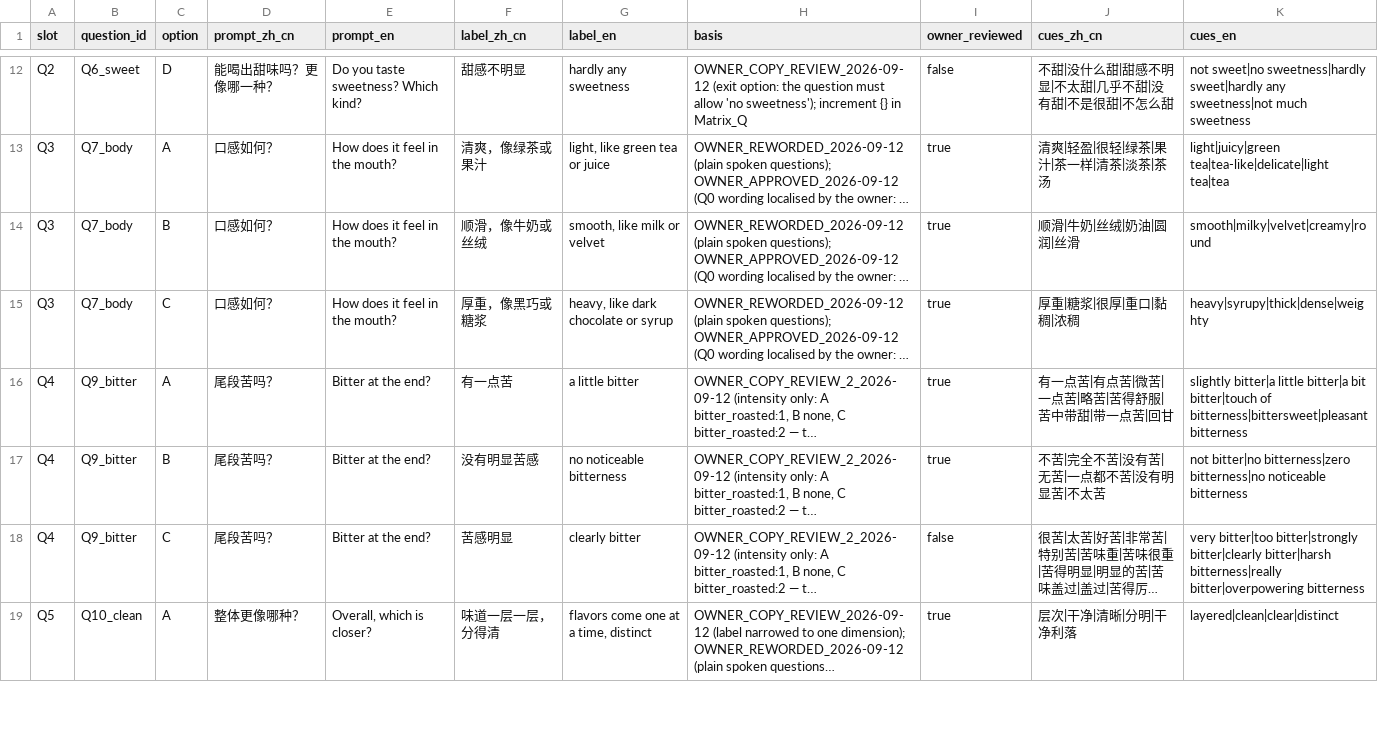
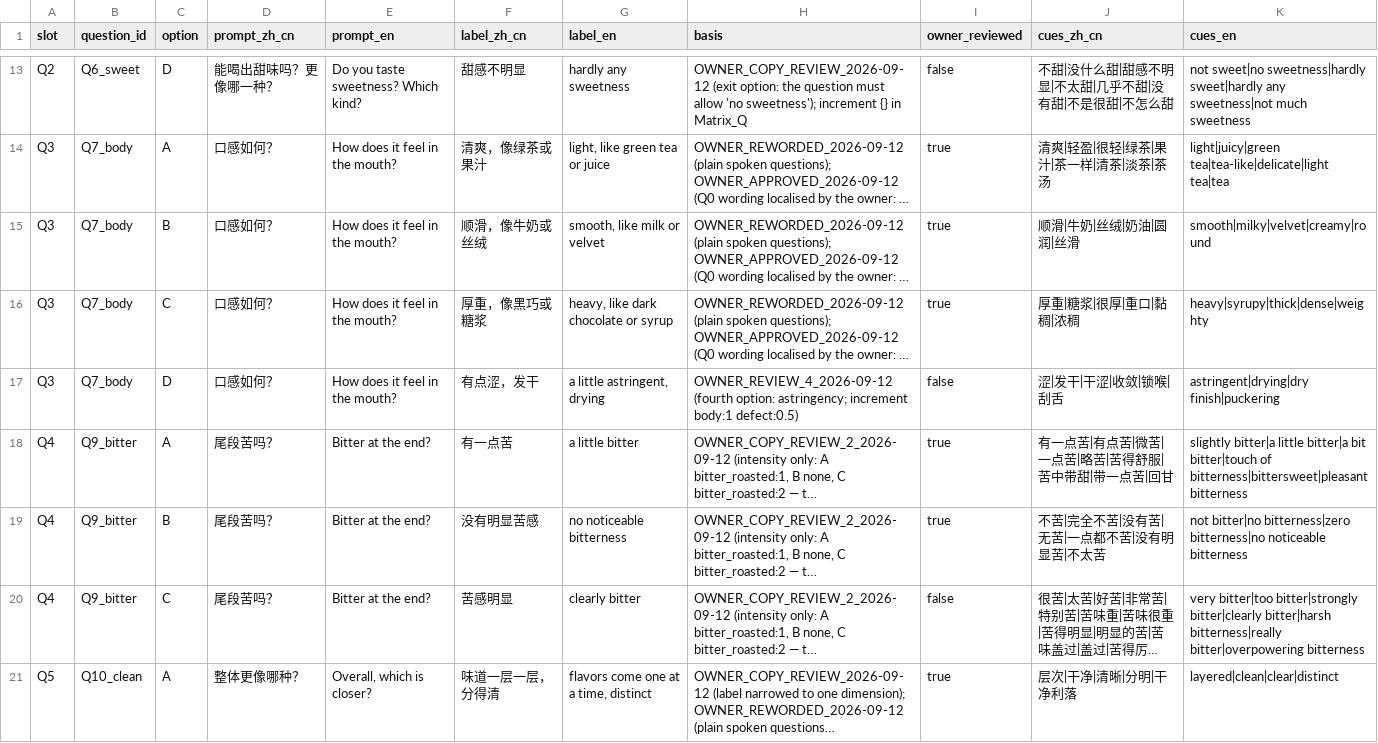
Before and after one commit to dpan538/coffee-flavor-research, a TSV file: db/data/product-vector-v1/QUESTION_BANK.tsv, drawn as a sheet; only a part is shown, gaps mark what is left out; long unchanged cells end in …; the diff covers the shown part only; the diff names each change by its address in the sheet, - before the commit and + after, or states it on an @@ line.

```diff
--- a/db/data/product-vector-v1/QUESTION_BANK.tsv
+++ b/db/data/product-vector-v1/QUESTION_BANK.tsv
+row 17: Q3 | Q7_body | D | 口感如何？ | How does it feel in the mouth? | 有点涩，发干 | a little astringent, drying | OWNER_REVIEW_4_2026-09-12 (fourth option: astringency; increment body:1 defect:0.5) | false | 涩|发干|干涩|收敛|锁喉|刮舌 | astringent|drying|dry finish|puckering
```
Also changed, not shown: 3 added rows and 2 edited cells elsewhere in this file, 28 other files.
